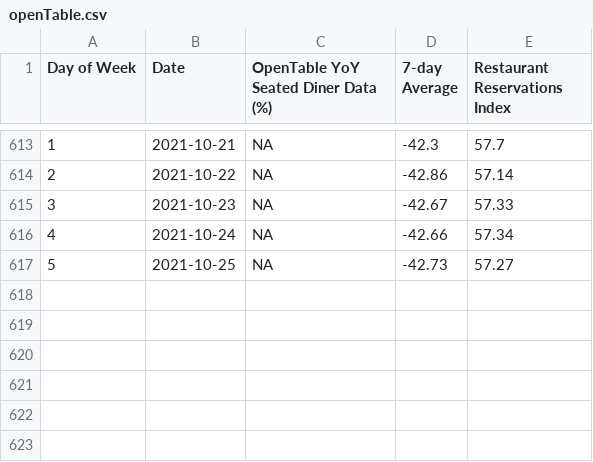
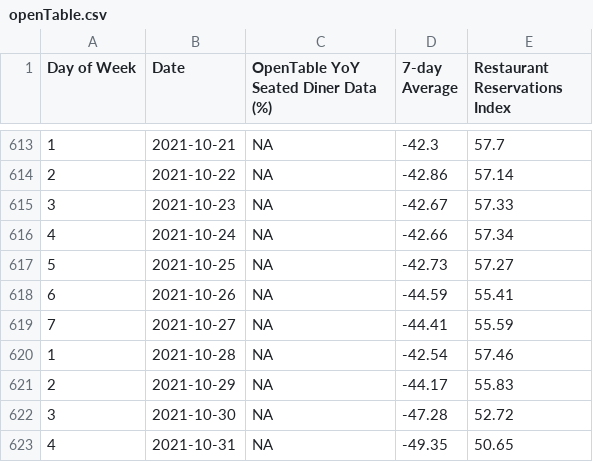
Before and after one commit to anesta95/NY1_Covid_Recovery_Index, a CSV file: dataFiles/openTable.csv, drawn as a sheet; only a part is shown, gaps mark what is left out; the diff names each change by its address in the sheet, - before the commit and + after, or states it on an @@ line.

```diff
--- a/dataFiles/openTable.csv
+++ b/dataFiles/openTable.csv
+row 618: 6 | 2021-10-26 | NA | -44.59 | 55.41
+row 619: 7 | 2021-10-27 | NA | -44.41 | 55.59
+row 620: 1 | 2021-10-28 | NA | -42.54 | 57.46
+row 621: 2 | 2021-10-29 | NA | -44.17 | 55.83
+row 622: 3 | 2021-10-30 | NA | -47.28 | 52.72
+row 623: 4 | 2021-10-31 | NA | -49.35 | 50.65
```
Also changed, not shown: dataFiles/NYCUI.csv, dataFiles/mtaCSV.csv, 6 other files.
